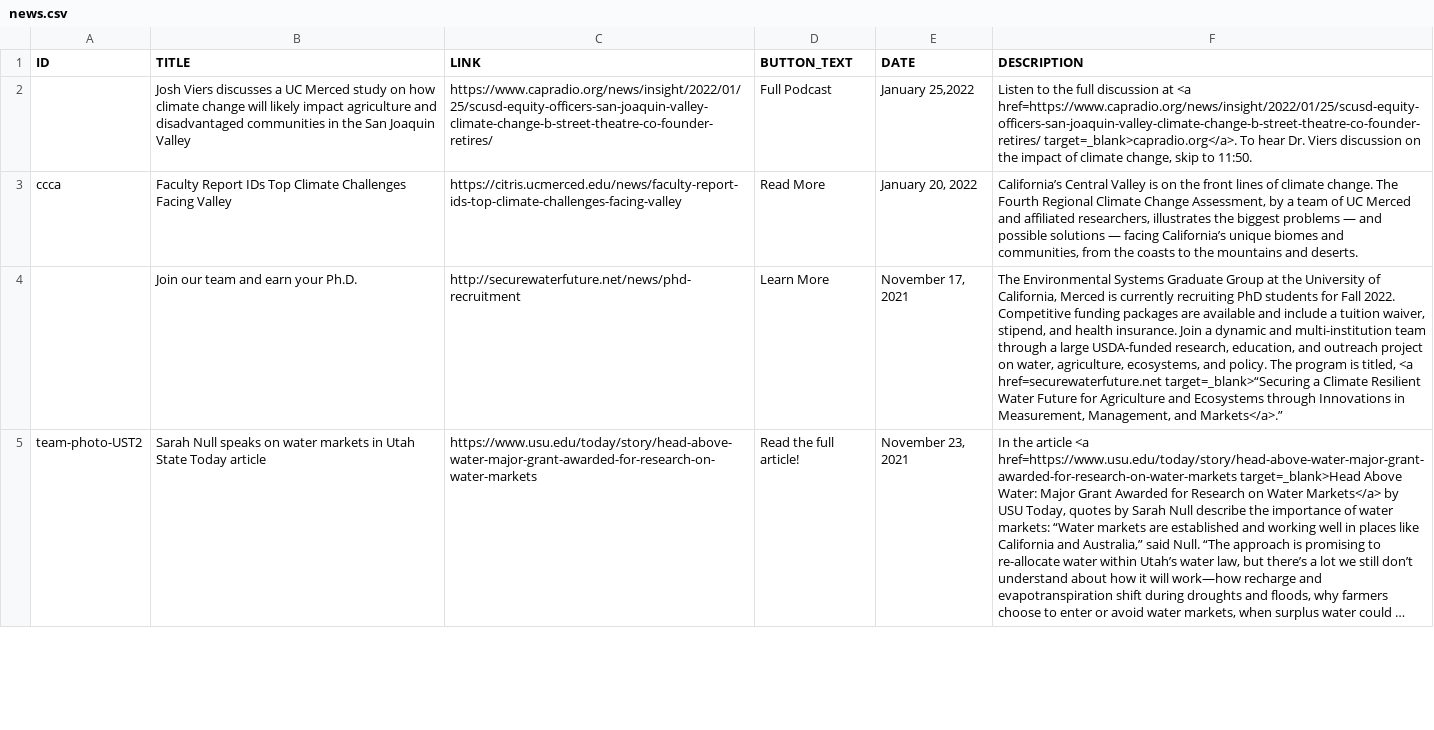
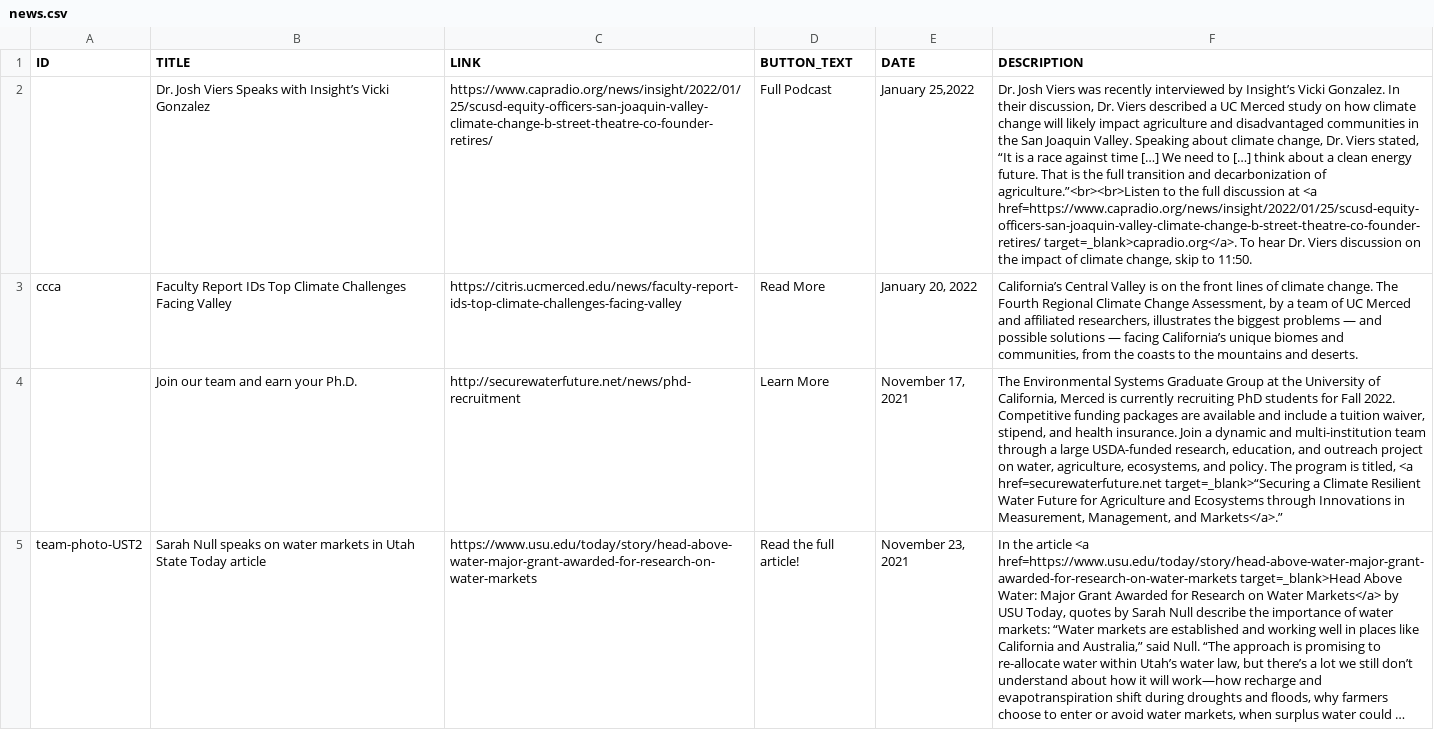
Before and after one commit to citris-ucmerced/SecureWaterFuture, a CSV file: news.csv, drawn as a sheet; only a part is shown; long unchanged cells end in …; the diff names each change by its address in the sheet, - before the commit and + after, or states it on an @@ line.

Commit message:
updated previously added news item

```diff
--- a/news.csv
+++ b/news.csv
-B2 (TITLE): Josh Viers discusses a UC Merced study on how climate change will likely impact agriculture and disadvantaged communities in the San Joaquin Valley
+B2 (TITLE): Dr. Josh Viers Speaks with Insight’s Vicki Gonzalez
-F2 (DESCRIPTION): Listen to the…
+F2 (DESCRIPTION): Dr. Josh Viers was recently interviewed by Insight’s Vicki Gonzalez. In their discussion, Dr. Viers described a UC Merced study on how climate change will likely impact agriculture and disadvantaged communities in the San Joaquin Valley. Speaking about climate change, Dr. Viers stated, “It is a race against time […] We need to […] think about a clean energy future. That is the full transition and decarbonization of agriculture.”<br><br>Listen to the…
```
